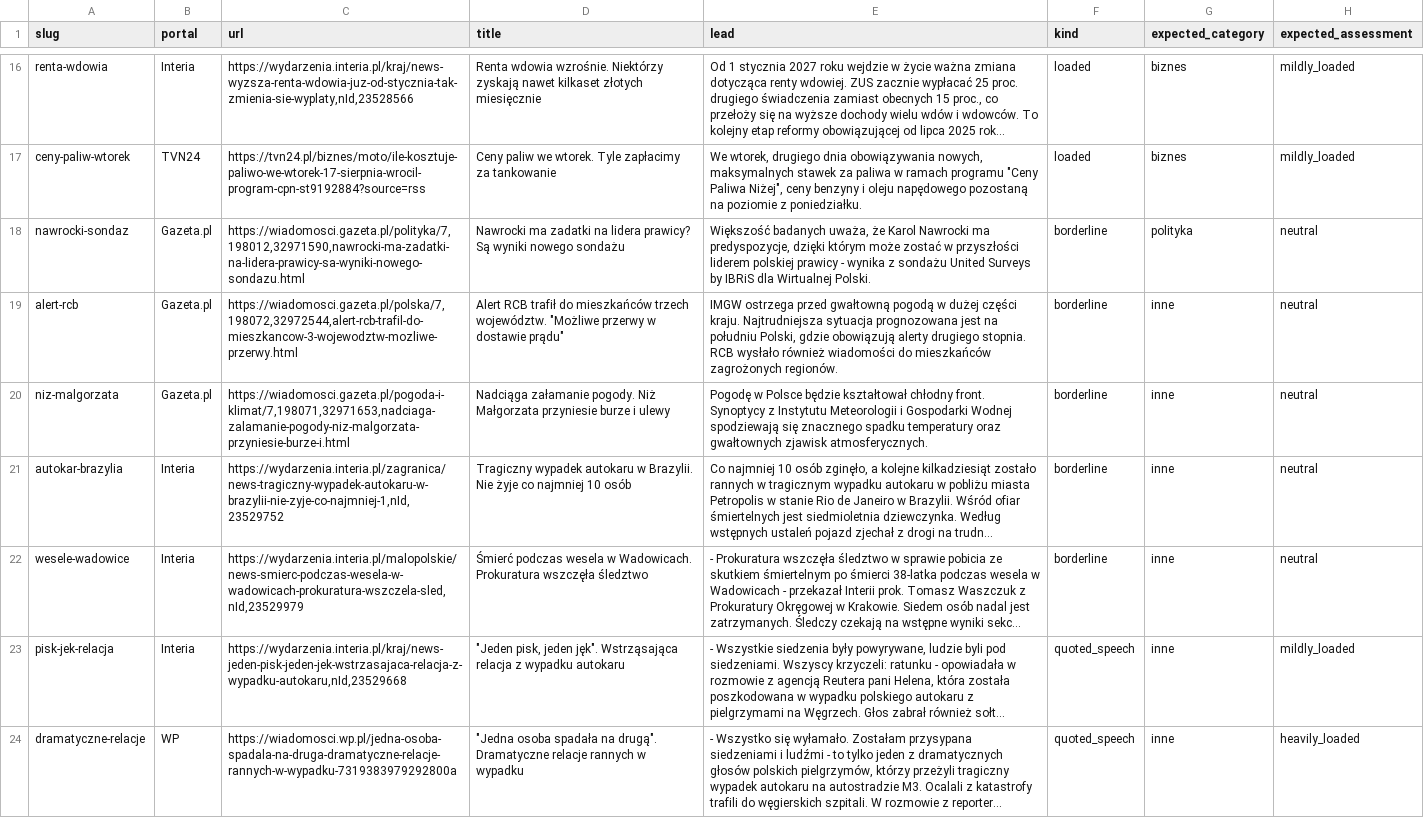
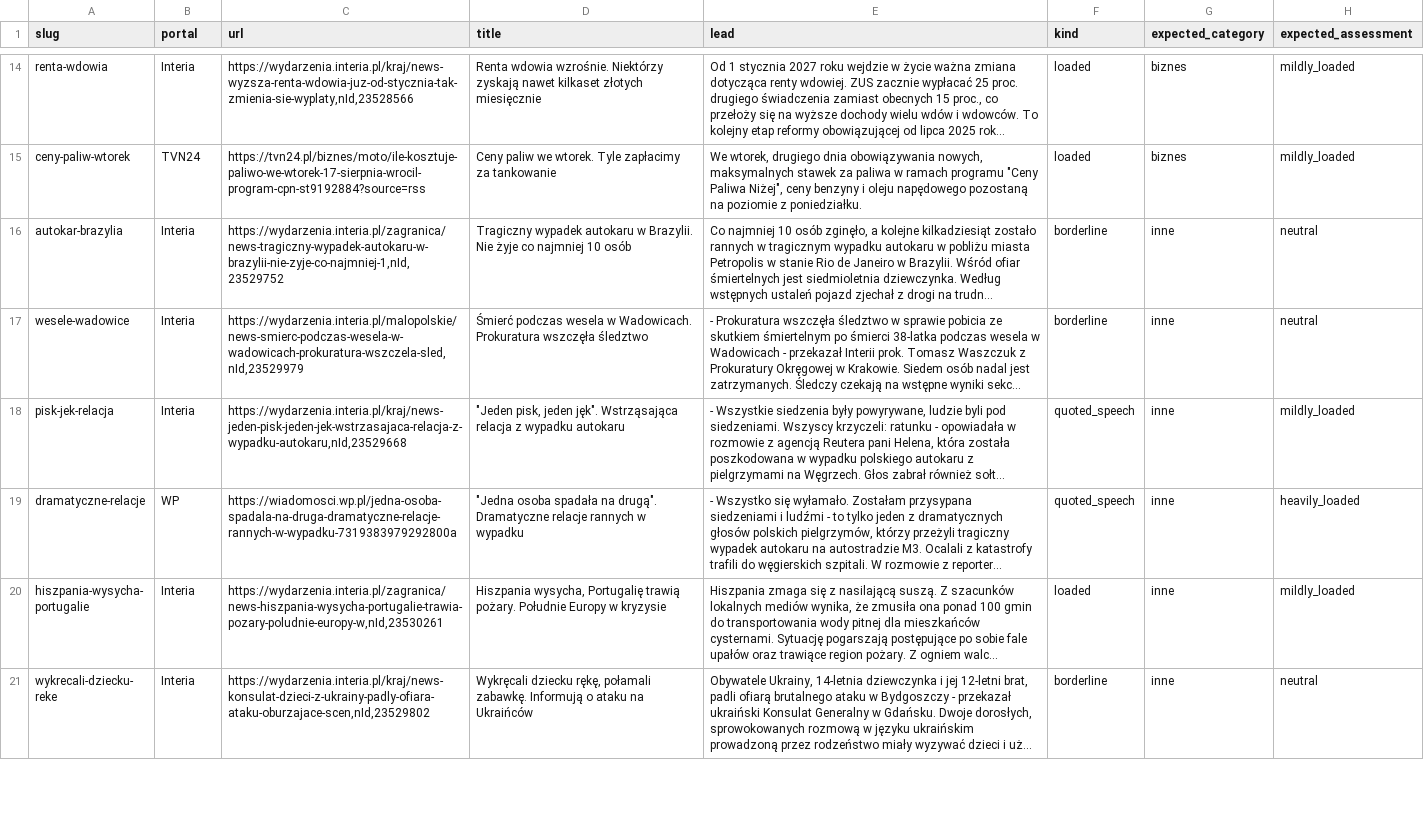
Before and after one commit to binkowskidawid/news-aggregator, a CSV file: eval/gold_set.csv, drawn as a sheet; only a part is shown, gaps mark what is left out; the shorter side is filled out with more unchanged rows; long unchanged cells end in …; the diff covers the shown part only; the diff names each change by its address in the sheet, - before the commit and + after, or states it on an @@ line.

```diff
--- a/eval/gold_set.csv
+++ b/eval/gold_set.csv
-row 18: nawrocki-sondaz | Gazeta.pl | https://wiadomosci.gazeta.pl/polityka/7,198012,32971590,nawrocki-ma-zadatki-na-lidera-prawicy-sa-wyniki-nowego-sondazu.html | Nawrocki ma zadatki na lidera prawicy? Są wyniki nowego sondażu | Większość badanych uważa, że Karol Nawrocki ma predyspozycje, dzięki którym może zostać w przyszłości liderem polskiej prawicy - wynika z sondażu United Surveys by IBRiS dla Wirtualnej Polski. | borderline | polityka | neutral
-row 19: alert-rcb | Gazeta.pl | https://wiadomosci.gazeta.pl/polska/7,198072,32972544,alert-rcb-trafil-do-mieszkancow-3-wojewodztw-mozliwe-przerwy.html | Alert RCB trafił do mieszkańców trzech województw. "Możliwe przerwy w dostawie prądu" | IMGW ostrzega przed gwałtowną pogodą w dużej części kraju. Najtrudniejsza sytuacja prognozowana jest na południu Polski, gdzie obowiązują alerty drugiego stopnia. RCB wysłało również wiadomości do mieszkańców zagrożonych regionów. | borderline | inne | neutral
-row 20: niz-malgorzata | Gazeta.pl | https://wiadomosci.gazeta.pl/pogoda-i-klimat/7,198071,32971653,nadciaga-zalamanie-pogody-niz-malgorzata-przyniesie-burze-i.html | Nadciąga załamanie pogody. Niż Małgorzata przyniesie burze i ulewy | Pogodę w Polsce będzie kształtował chłodny front. Synoptycy z Instytutu Meteorologii i Gospodarki Wodnej spodziewają się znacznego spadku temperatury oraz gwałtownych zjawisk atmosferycznych. | borderline | inne | neutral
```
Also changed, not shown: 4 removed rows elsewhere in this file, eval/gold_labels.csv, 2 other files.
